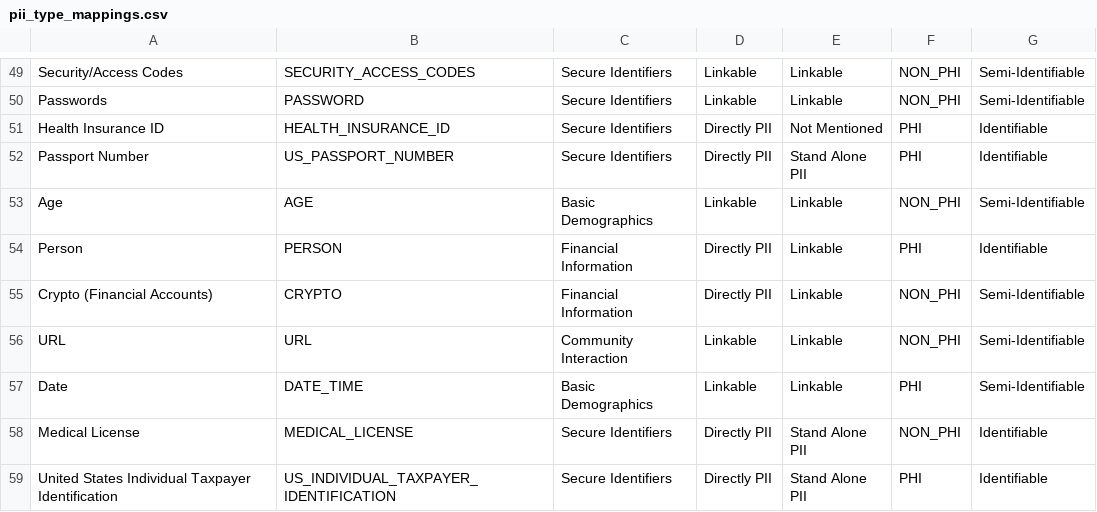
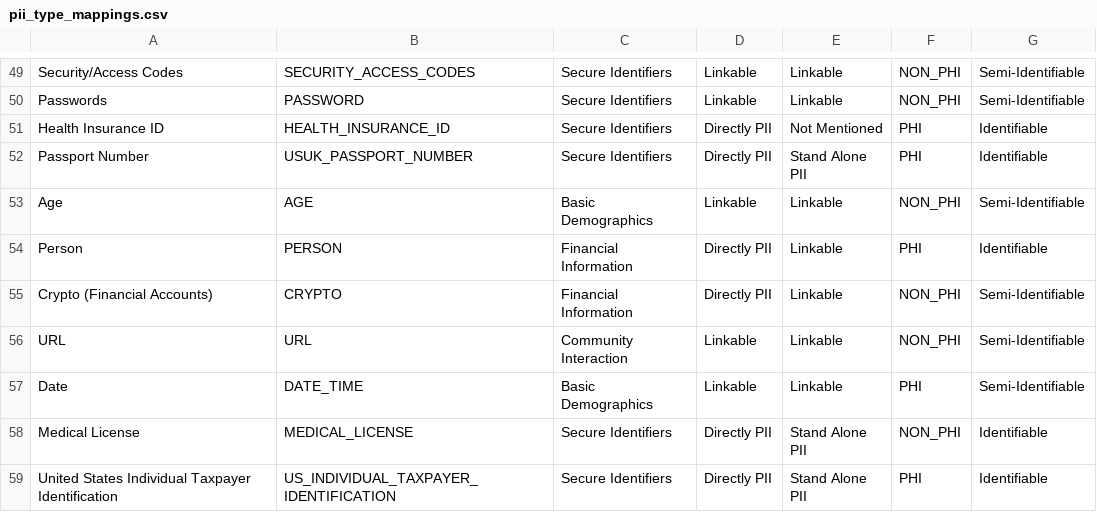
Before and after one commit to EdyVision/pii-codex, a CSV file: pii_codex/data/v1/pii_type_mappings.csv, drawn as a sheet; only a part is shown, gaps mark what is left out.

Commit message:
Er.update azure mappings (#4)
* Updated Azure mapping flow

* Updated docs

* Updated docs

* Added paths to workflows

```diff
--- a/pii_codex/data/v1/pii_type_mappings.csv
+++ b/pii_codex/data/v1/pii_type_mappings.csv
@@ -51,3 +51,3 @@ Passwords,PASSWORD,Secure Identifiers,Linkable,Linkable,NON_PHI,Semi-Identifiabl
 Health Insurance ID,HEALTH_INSURANCE_ID,Secure Identifiers,Directly PII,Not Mentioned,PHI,Identifiable
-Passport Number,US_PASSPORT_NUMBER,Secure Identifiers,Directly PII,Stand Alone PII,PHI,Identifiable
+Passport Number,USUK_PASSPORT_NUMBER,Secure Identifiers,Directly PII,Stand Alone PII,PHI,Identifiable
 Age,AGE,Basic Demographics,Linkable,Linkable,NON_PHI,Semi-Identifiable
```
Also changed, not shown: 10 other files.
